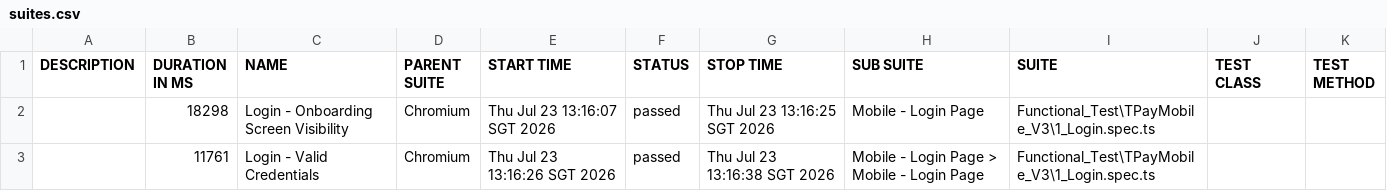
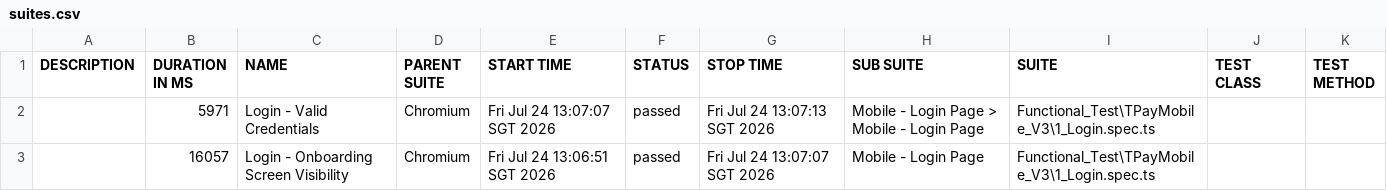
Before and after one commit to jmendozaqa24/TraxionPay-V3, a CSV file: data/suites.csv, drawn as a sheet.

```diff
--- a/data/suites.csv
+++ b/data/suites.csv
@@ -1,3 +1,3 @@
 "DESCRIPTION","DURATION IN MS","NAME","PARENT SUITE","START TIME","STATUS","STOP TIME","SUB SUITE","SUITE","TEST CLASS","TEST METHOD"
-"","18298","Login - Onboarding Screen Visibility","Chromium","Thu Jul 23 13:16:07 SGT 2026","passed","Thu Jul 23 13:16:25 SGT 2026","Mobile - Login Page","Functional_Test\TPayMobile_V3\1_Login.spec.ts","",""
-"","11761","Login - Valid Credentials","Chromium","Thu Jul 23 13:16:26 SGT 2026","passed","Thu Jul 23 13:16:38 SGT 2026","Mobile - Login Page > Mobile - Login Page","Functional_Test\TPayMobile_V3\1_Login.spec.ts","",""
+"","5971","Login - Valid Credentials","Chromium","Fri Jul 24 13:07:07 SGT 2026","passed","Fri Jul 24 13:07:13 SGT 2026","Mobile - Login Page > Mobile - Login Page","Functional_Test\TPayMobile_V3\1_Login.spec.ts","",""
+"","16057","Login - Onboarding Screen Visibility","Chromium","Fri Jul 24 13:06:51 SGT 2026","passed","Fri Jul 24 13:07:07 SGT 2026","Mobile - Login Page","Functional_Test\TPayMobile_V3\1_Login.spec.ts","",""
```
Also changed, not shown: 24 other files.
